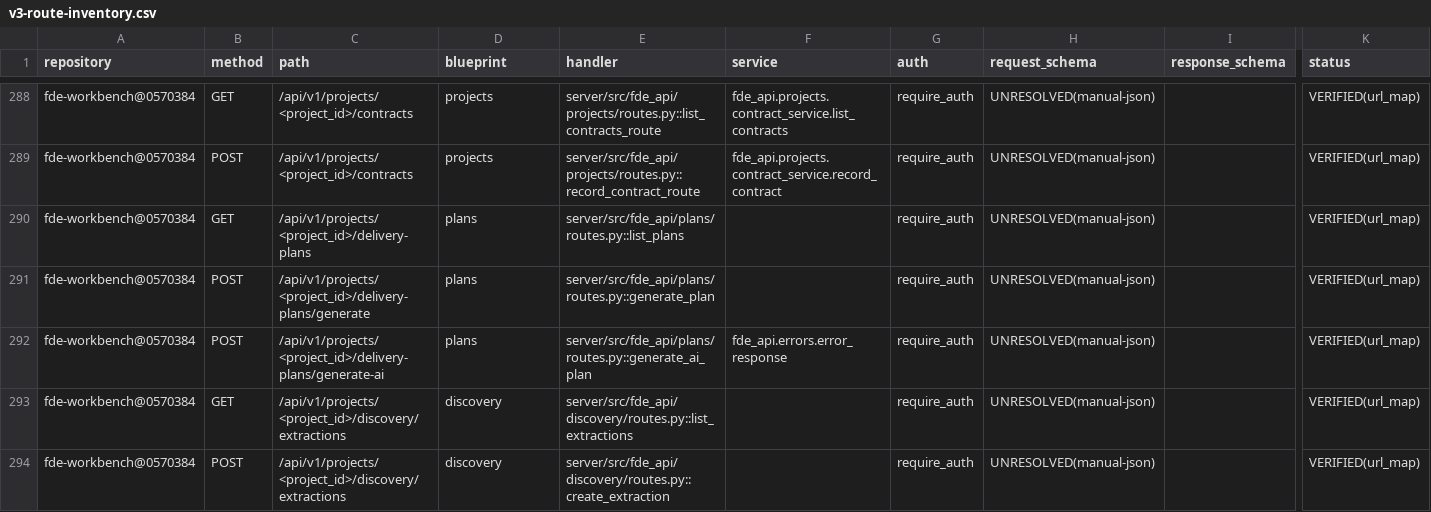
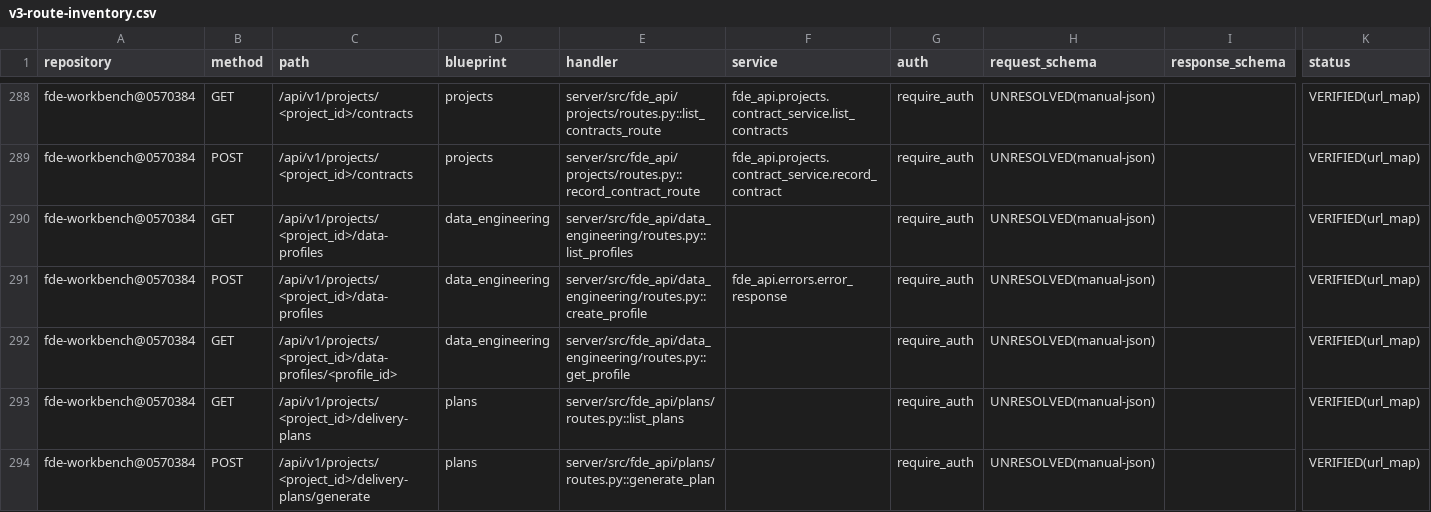
Before and after one commit to gxfde/fde-workbench, a CSV file: docs/audit/v3-route-inventory.csv, drawn as a sheet; only a part is shown, gaps mark what is left out; the shorter side is filled out with more unchanged rows; rows hold the shown columns only; the diff names each change by its address in the sheet, - before the commit and + after, or states it on an @@ line.

Commit message:
feat(data-engineering): AF2-WP1 第一批——资料只读画像与采样（CSV/XLSX→表结构/类型/空值/唯一性+关系候选只登记不翻产+PII 掩码样本；TDD 11 钉+迁移 c3d8e7a2f1b6+审计清单三件重生成+M8 爬扫面扩 2 条基线 41）

```diff
--- a/docs/audit/v3-route-inventory.csv
+++ b/docs/audit/v3-route-inventory.csv
+row 290: fde-workbench@0570384 | GET | /api/v1/projects/<project_id>/data-profiles | data_engineering | server/src/fde_api/data_engineering/routes.py::list_profiles |  | require_auth | UNRESOLVED(manual-json) |  | VERIFIED(url_map)
+row 291: fde-workbench@0570384 | POST | /api/v1/projects/<project_id>/data-profiles | data_engineering | server/src/fde_api/data_engineering/routes.py::create_profile | fde_api.errors.error_response | require_auth | UNRESOLVED(manual-json) |  | VERIFIED(url_map)
+row 292: fde-workbench@0570384 | GET | /api/v1/projects/<project_id>/data-profiles/<profile_id> | data_engineering | server/src/fde_api/data_engineering/routes.py::get_profile |  | require_auth | UNRESOLVED(manual-json) |  | VERIFIED(url_map)
```
Also changed, not shown: docs/audit/v3-database-inventory.csv, 14 other files.
